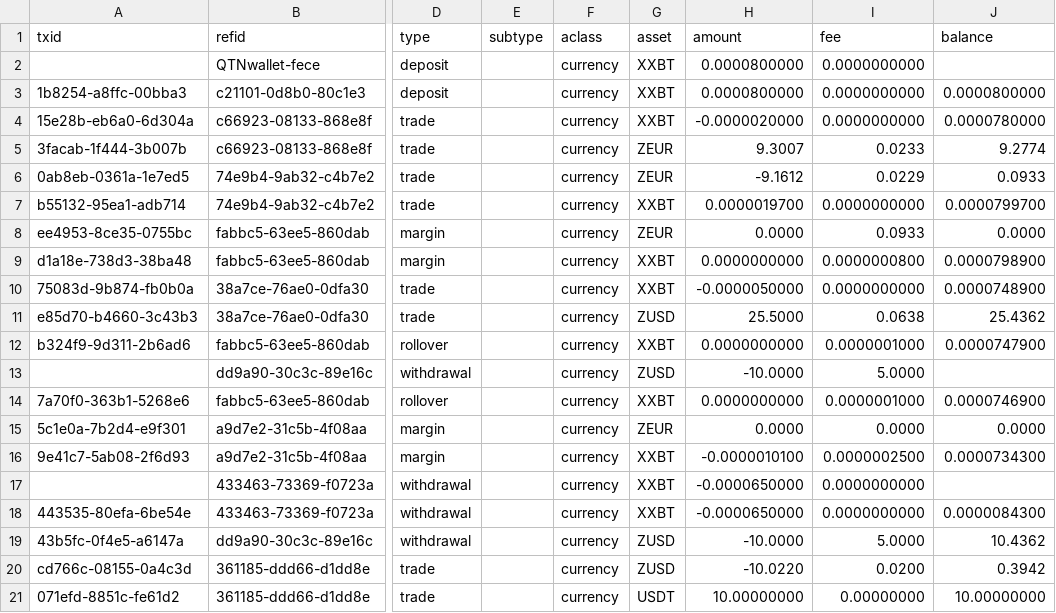
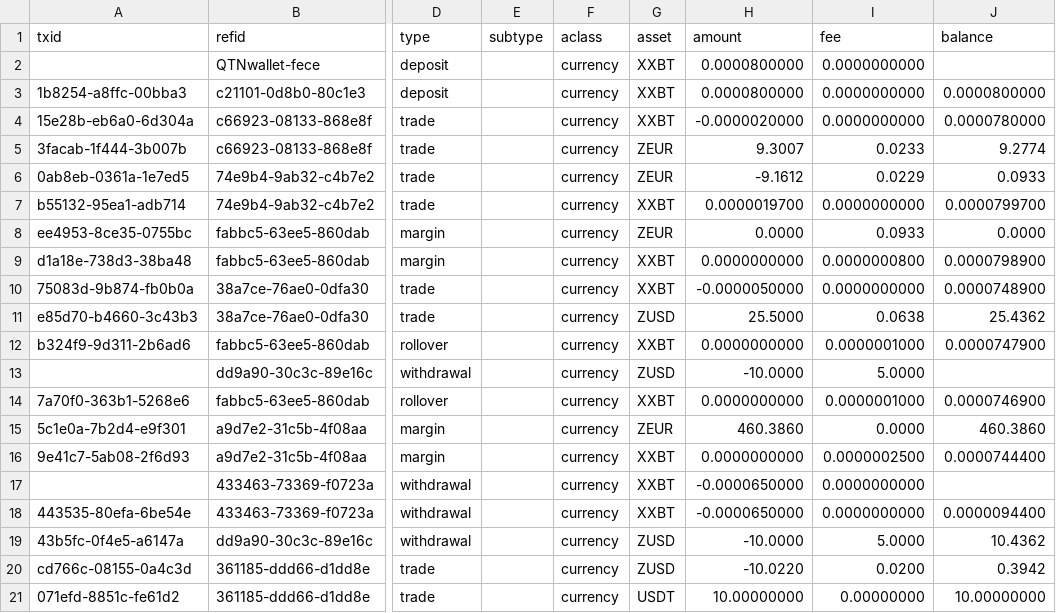
Before and after one commit to dcdpr/taxcount, a CSV file: references/ledgerlive-testnet-wallets/kraken-ledgers.csv, drawn as a sheet; only a part is shown, gaps mark what is left out; the diff names each change by its address in the sheet, - before the commit and + after, or states it on an @@ line.

Commit message:
Fix malformed margin close

```diff
--- a/references/ledgerlive-testnet-wallets/kraken-ledgers.csv
+++ b/references/ledgerlive-testnet-wallets/kraken-ledgers.csv
-H15 (amount): 0.0000
+H15 (amount): 460.3860
-J15 (balance): 0.0000
+J15 (balance): 460.3860
-H16 (amount): -0.0000010100
+H16 (amount): 0.0000000000
-J16 (balance): 0.0000734300
+J16 (balance): 0.0000744400
-J18 (balance): 0.0000084300
+J18 (balance): 0.0000094400
```
